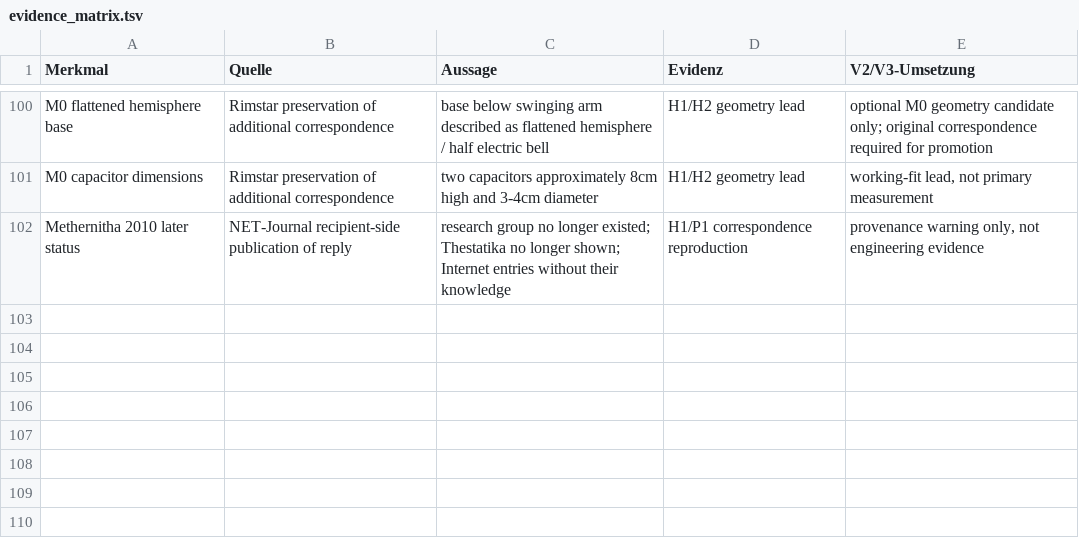
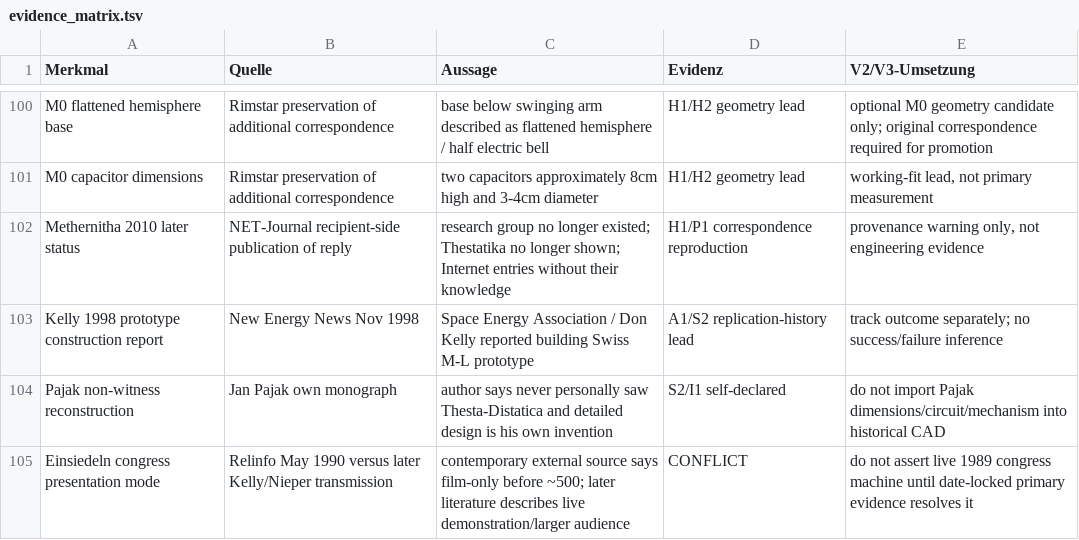
Before and after one commit to inetconnector/testatika-small-research-replica, a TSV file: docs/research/evidence_matrix.tsv, drawn as a sheet; only a part is shown, gaps mark what is left out; the diff names each change by its address in the sheet, - before the commit and + after, or states it on an @@ line.

```diff
--- a/docs/research/evidence_matrix.tsv
+++ b/docs/research/evidence_matrix.tsv
+row 103: Kelly 1998 prototype construction report | New Energy News Nov 1998 | Space Energy Association / Don Kelly reported building Swiss M-L prototype | A1/S2 replication-history lead | track outcome separately; no success/failure inference
+row 104: Pajak non-witness reconstruction | Jan Pajak own monograph | author says never personally saw Thesta-Distatica and detailed design is his own invention | S2/I1 self-declared | do not import Pajak dimensions/circuit/mechanism into historical CAD
+row 105: Einsiedeln congress presentation mode | Relinfo May 1990 versus later Kelly/Nieper transmission | contemporary external source says film-only before ~500; later literature describes live demonstration/larger audience | CONFLICT | do not assert live 1989 congress machine until date-locked primary evidence resolves it
```
Also changed, not shown: docs/research/internet-source-ledger.tsv, docs/research/source-acquisition-backlog.tsv, 4 other files.
